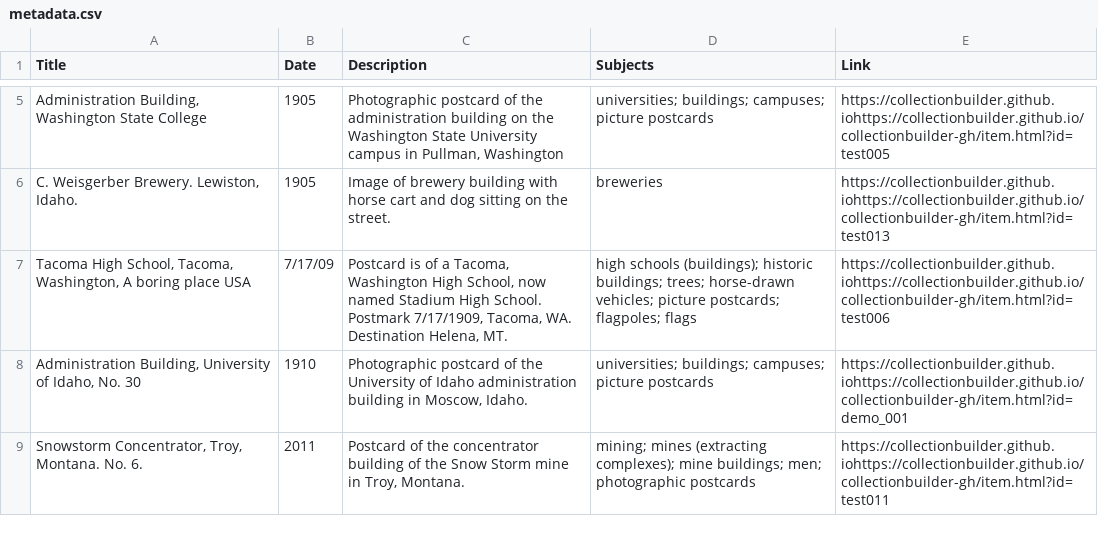
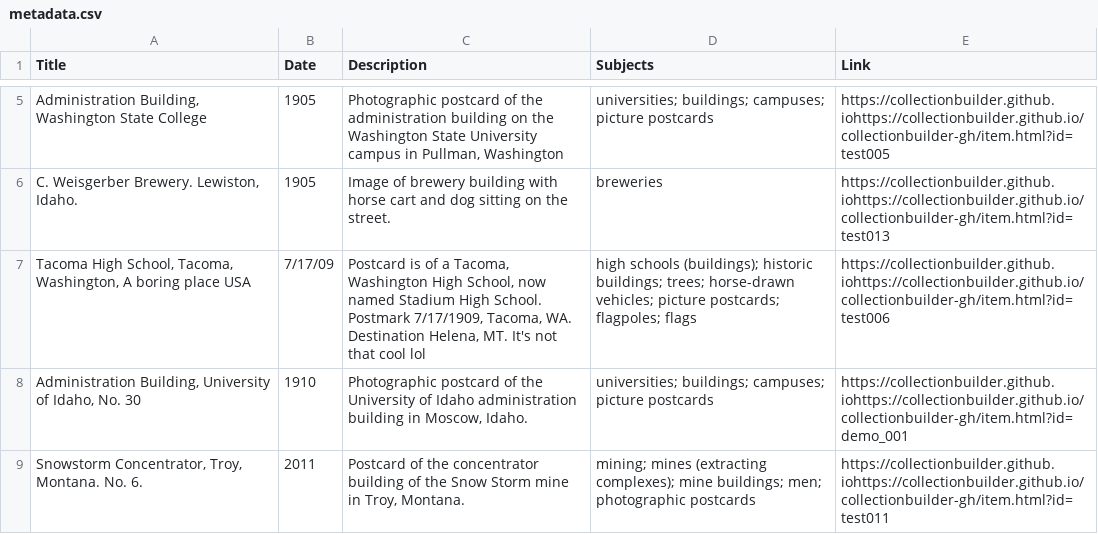
Before and after one commit to chrisdaaz/branching, a CSV file: metadata.csv, drawn as a sheet; only a part is shown, gaps mark what is left out; the diff names each change by its address in the sheet, - before the commit and + after, or states it on an @@ line.

Commit message:
Update metadata.csv

```diff
--- a/metadata.csv
+++ b/metadata.csv
-C7 (Description): …Helena, MT.
+C7 (Description): …Helena, MT. It's not that cool lol
```
